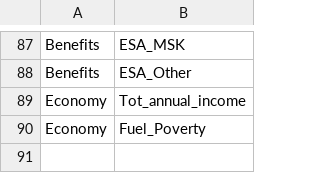
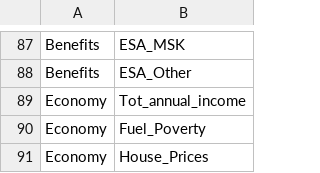
Before and after one commit to bwd-ph/mapdata, a CSV file: MetaCategories.csv, drawn as a sheet; only a part is shown, gaps mark what is left out.

```diff
--- a/MetaCategories.csv
+++ b/MetaCategories.csv
@@ -90 +90,2 @@ Economy,Tot_annual_income
 Economy,Fuel_Poverty
+Economy,House_Prices
```
Also changed, not shown: Metadata.csv.
